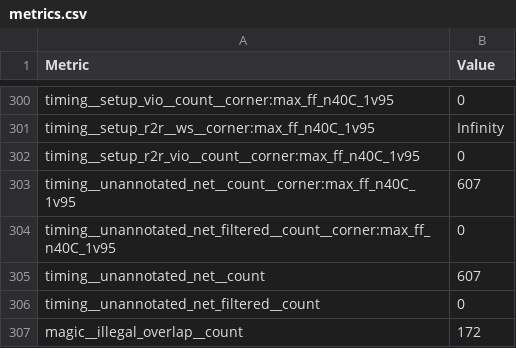
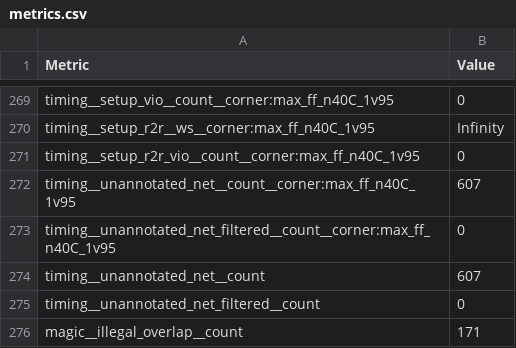
Before and after one commit to chipfoundry/double_wide_openframe, a CSV file: signoff/double_wide_chip_io/metrics.csv, drawn as a sheet; only a part is shown, gaps mark what is left out; the diff covers the shown part only.

```diff
--- a/signoff/double_wide_chip_io/metrics.csv
+++ b/signoff/double_wide_chip_io/metrics.csv
@@ -306,2 +275,2 @@ timing__unannotated_net__count,607
 timing__unannotated_net_filtered__count,0
-magic__illegal_overlap__count,172
+magic__illegal_overlap__count,171
```
Also changed, not shown: 1 added row, 32 removed rows and 24 edited cells elsewhere in this file, 49 other files.
